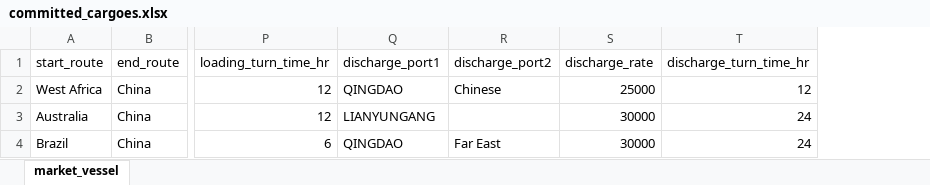
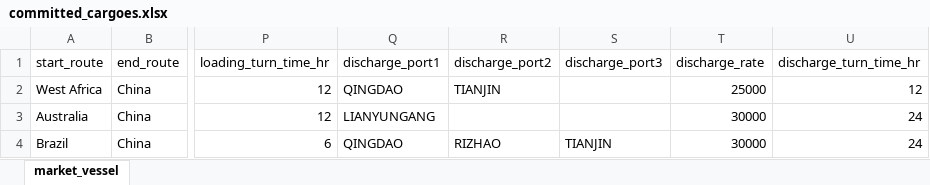
Before and after one commit to lionelowen/cargill_datathon_freight_calculator_chatbot, an Excel workbook: data/committed_cargoes.xlsx, sheet market_vessel, drawn as a sheet; only a part is shown, gaps mark what is left out; values as stored, in another font and other column widths than the file's, no borders; the diff names each change by its address in the sheet, - before the commit and + after, or states it on an @@ line.

Commit message:
done with multiple ports

```diff
--- a/data/committed_cargoes.xlsx (sheet market_vessel)
+++ b/data/committed_cargoes.xlsx (sheet market_vessel)
+column S (discharge_port3), row 4: TIANJIN
-R2 (discharge_port2): Chinese
+R2 (discharge_port2): TIANJIN
-R4 (discharge_port2): Far East
+R4 (discharge_port2): RIZHAO
```
Also changed, not shown: formulas that keep their value, 4 other files.
